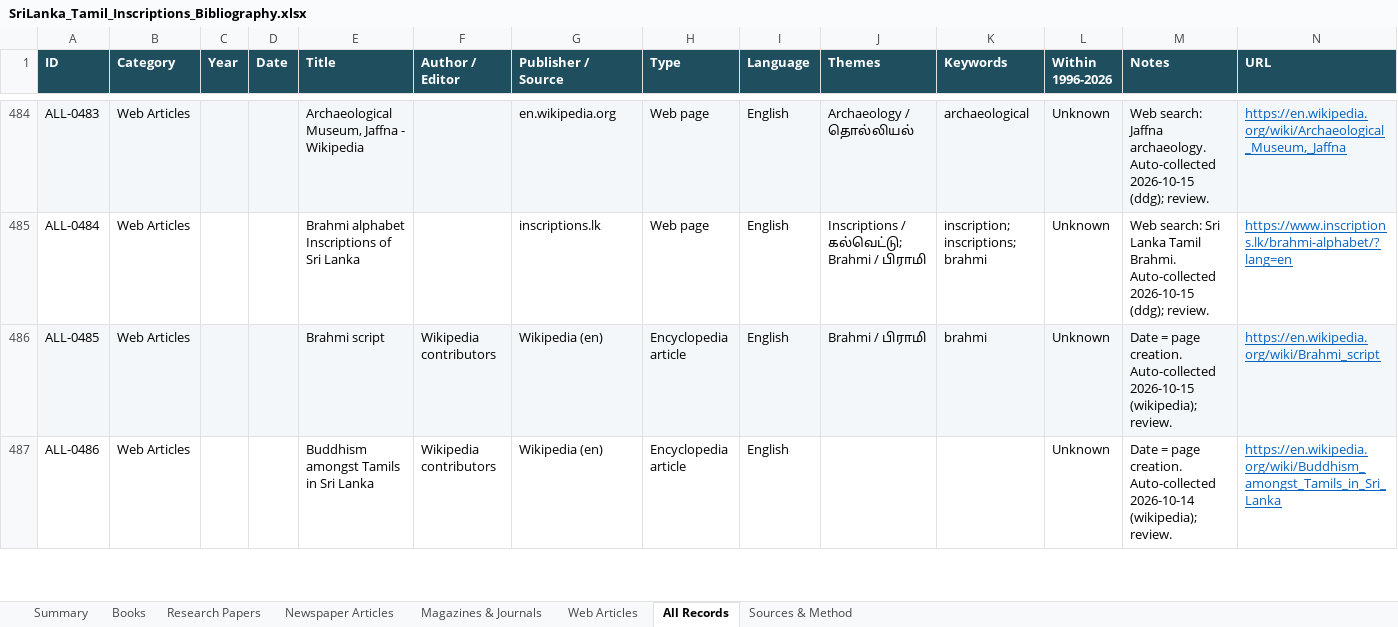
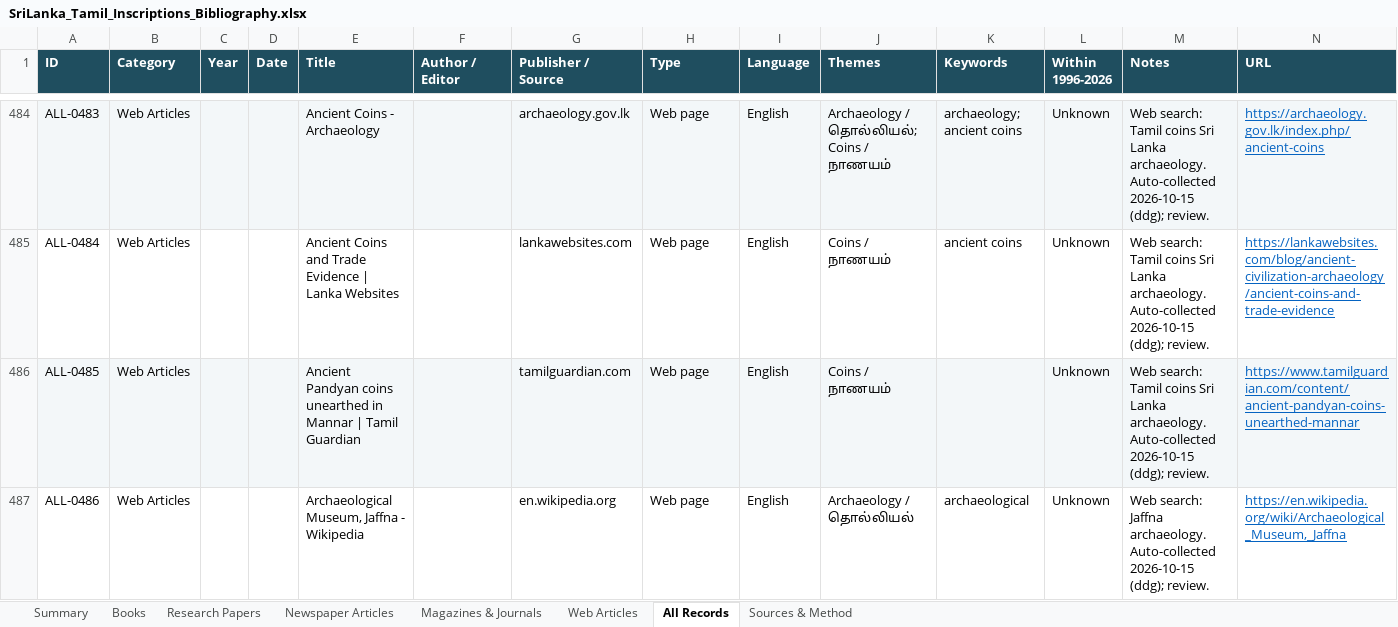
Before and after one commit to Udhayan26/srilanka-tamil-inscriptions-bibliography, an Excel workbook: output/SriLanka_Tamil_Inscriptions_Bibliography.xlsx, sheet All Records, drawn as a sheet; only a part is shown, gaps mark what is left out; values as stored, in another font and other column widths than the file's, no borders; the diff covers the shown part only; the diff names each change by its address in the sheet, - before the commit and + after, or states it on an @@ line.

```diff
--- a/output/SriLanka_Tamil_Inscriptions_Bibliography.xlsx (sheet All Records)
+++ b/output/SriLanka_Tamil_Inscriptions_Bibliography.xlsx (sheet All Records)
-E484 (Title): Archaeological Museum, Jaffna - Wikipedia
+E484 (Title): Ancient Coins - Archaeology
-G484 (Publisher / Source): en.wikipedia.org
+G484 (Publisher / Source): archaeology.gov.lk
-J484 (Themes): Archaeology / தொல்லியல்
+J484 (Themes): Archaeology / தொல்லியல்; Coins / நாணயம்
-K484 (Keywords): archaeological
+K484 (Keywords): archaeology; ancient coins
-M484 (Notes): Web search: Jaffna archaeology. Auto-collected…
+M484 (Notes): Web search: Tamil coins Sri Lanka archaeology. Auto-collected…
-N484 (URL): https://en.wikipedia.org/wiki/Archaeological_Museum,_Jaffna
+N484 (URL): https://archaeology.gov.lk/index.php/ancient-coins
-E485 (Title): Brahmi alphabet Inscriptions of Sri Lanka
+E485 (Title): Ancient Coins and Trade Evidence | Lanka Websites
-G485 (Publisher / Source): inscriptions.lk
+G485 (Publisher / Source): lankawebsites.com
-J485 (Themes): Inscriptions / கல்வெட்டு; Brahmi / பிராமி
+J485 (Themes): Coins / நாணயம்
-K485 (Keywords): inscription; inscriptions; brahmi
+K485 (Keywords): ancient coins
-M485 (Notes): Web search: Sri Lanka Tamil Brahmi. Auto-collected 2026-10-15…
+M485 (Notes): Web search: Tamil coins Sri Lanka archaeology. Auto-collected 2026-10-15…
-N485 (URL): https://www.inscriptions.lk/brahmi-alphabet/?lang=en
+N485 (URL): https://lankawebsites.com/blog/ancient-civilization-archaeology/ancient-coins-and-trade-evidence
-E486 (Title): Brahmi script
+E486 (Title): Ancient Pandyan coins unearthed in Mannar | Tamil Guardian
-F486:F487 (Author / Editor): Wikipedia contributors
+F486:F487 (Author / Editor): (empty)
-G486 (Publisher / Source): Wikipedia (en)
+G486 (Publisher / Source): tamilguardian.com
-H486:H487 (Type): Encyclopedia article
+H486:H487 (Type): Web page
-J486 (Themes): Brahmi / பிராமி
+J486 (Themes): Coins / நாணயம்
-K486 (Keywords): brahmi
+K486 (Keywords): (empty)
-M486 (Notes): Date = page creation. Auto-collected 2026-10-15 (wikipedia); review.
+M486 (Notes): Web search: Tamil coins Sri Lanka archaeology. Auto-collected 2026-10-15 (ddg); review.
-N486 (URL): https://en.wikipedia.org/wiki/Brahmi_script
+N486 (URL): https://www.tamilguardian.com/content/ancient-pandyan-coins-unearthed-mannar
-E487 (Title): Buddhism amongst Tamils in Sri Lanka
+E487 (Title): Archaeological Museum, Jaffna - Wikipedia
-G487 (Publisher / Source): Wikipedia (en)
+G487 (Publisher / Source): en.wikipedia.org
-J487 (Themes): (empty)
+J487 (Themes): Archaeology / தொல்லியல்
-K487 (Keywords): (empty)
+K487 (Keywords): archaeological
-M487 (Notes): Date = page creation. Auto-collected 2026-10-14 (wikipedia); review.
+M487 (Notes): Web search: Jaffna archaeology. Auto-collected 2026-10-15 (ddg); review.
-N487 (URL): https://en.wikipedia.org/wiki/Buddhism_amongst_Tamils_in_Sri_Lanka
+N487 (URL): https://en.wikipedia.org/wiki/Archaeological_Museum,_Jaffna
```
Also changed, not shown: 5 added rows, 332 edited cells and cell formats elsewhere in this sheet, sheet Web Articles, sheet Summary, 4 other files.
